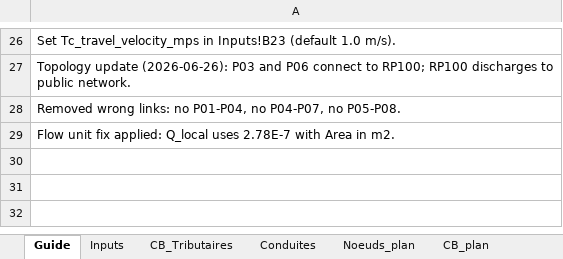
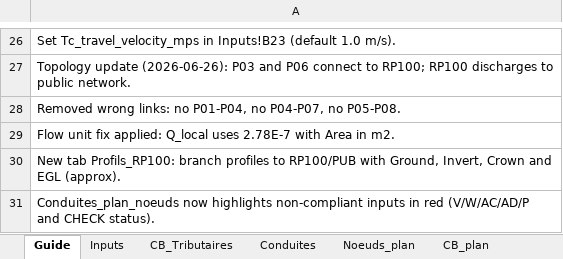
Before and after one commit to acon560-prog/idf-web-app, an Excel workbook: engineering/drainage-design/Reseau_pluvial_reference_method.xlsx, sheet Guide, drawn as a sheet; only a part is shown, gaps mark what is left out; values as stored, in another font and other column widths than the file's, no borders; the diff names each change by its address in the sheet, - before the commit and + after, or states it on an @@ line.

```diff
--- a/engineering/drainage-design/Reseau_pluvial_reference_method.xlsx (sheet Guide)
+++ b/engineering/drainage-design/Reseau_pluvial_reference_method.xlsx (sheet Guide)
+row 30: New tab Profils_RP100: branch profiles to RP100/PUB with Ground, Invert, Crown and EGL (approx).
+row 31: Conduites_plan_noeuds now highlights non-compliant inputs in red (V/W/AC/AD/P and CHECK status).
```
Also changed, not shown: other sheet tabs, charts or pictures.
